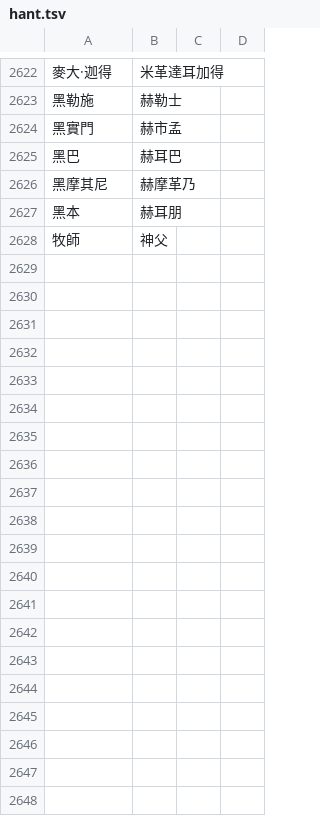
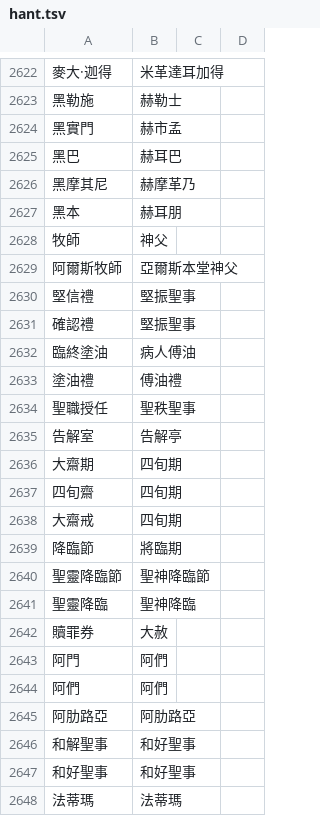
Before and after one commit to 0x696c757a696f/lumtub, a TSV file: native/lumtub_core/church_words/hant.tsv, drawn as a sheet; only a part is shown, gaps mark what is left out; the diff covers the shown part only; the diff names each change by its address in the sheet, - before the commit and + after, or states it on an @@ line.

Commit message:
Catholic wording by region and rite, and by what the original says
Hong Kong gets its own tables, the Byzantine rite keeps its words, and
rules that need the original (Santo Padre, Padre Pio, Corpus Christi,
first communion, Fegefeuer and the like, in several languages) change
only what the original calls for and lock it. Subtitles pass each cue's
own original.

```diff
--- a/native/lumtub_core/church_words/hant.tsv
+++ b/native/lumtub_core/church_words/hant.tsv
+row 2629: 阿爾斯牧師 | 亞爾斯本堂神父
+row 2630: 堅信禮 | 堅振聖事
+row 2631: 確認禮 | 堅振聖事
+row 2632: 臨終塗油 | 病人傅油
+row 2633: 塗油禮 | 傅油禮
+row 2634: 聖職授任 | 聖秩聖事
+row 2635: 告解室 | 告解亭
+row 2636: 大齋期 | 四旬期
+row 2637: 四旬齋 | 四旬期
+row 2638: 大齋戒 | 四旬期
+row 2639: 降臨節 | 將臨期
+row 2640: 聖靈降臨節 | 聖神降臨節
+row 2641: 聖靈降臨 | 聖神降臨
+row 2642: 贖罪券 | 大赦
+row 2643: 阿門 | 阿們
+row 2644: 阿們 | 阿們
+row 2645: 阿肋路亞 | 阿肋路亞
+row 2646: 和解聖事 | 和好聖事
+row 2647: 和好聖事 | 和好聖事
+row 2648: 法蒂瑪 | 法蒂瑪
```
Also changed, not shown: 50 added rows elsewhere in this file, native/lumtub_core/church_words/hans.tsv, 25 other files.
